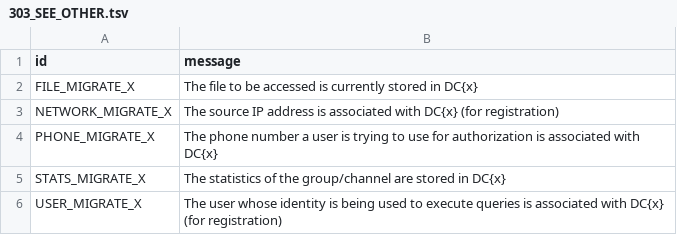
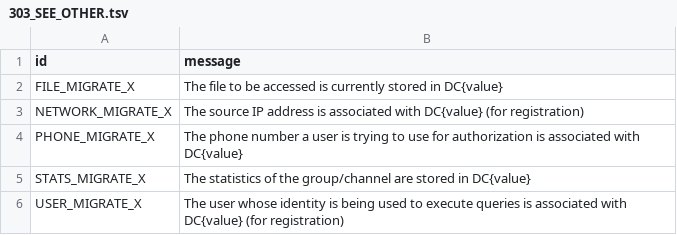
Before and after one commit to kastaid/pyrogramv2, a TSV file: compiler/errors/source/303_SEE_OTHER.tsv, drawn as a sheet.

```diff
--- a/compiler/errors/source/303_SEE_OTHER.tsv
+++ b/compiler/errors/source/303_SEE_OTHER.tsv
@@ -1,6 +1,6 @@
 id	message
-FILE_MIGRATE_X	The file to be accessed is currently stored in DC{x}
-NETWORK_MIGRATE_X	The source IP address is associated with DC{x} (for registration)
-PHONE_MIGRATE_X	The phone number a user is trying to use for authorization is associated with DC{x}
-STATS_MIGRATE_X	The statistics of the group/channel are stored in DC{x}
-USER_MIGRATE_X	The user whose identity is being used to execute queries is associated with DC{x} (for registration)
+FILE_MIGRATE_X	The file to be accessed is currently stored in DC{value}
+NETWORK_MIGRATE_X	The source IP address is associated with DC{value} (for registration)
+PHONE_MIGRATE_X	The phone number a user is trying to use for authorization is associated with DC{value}
+STATS_MIGRATE_X	The statistics of the group/channel are stored in DC{value}
+USER_MIGRATE_X	The user whose identity is being used to execute queries is associated with DC{value} (for registration)
```
Also changed, not shown: compiler/errors/source/400_BAD_REQUEST.tsv, compiler/errors/source/420_FLOOD.tsv, 24 other files.
